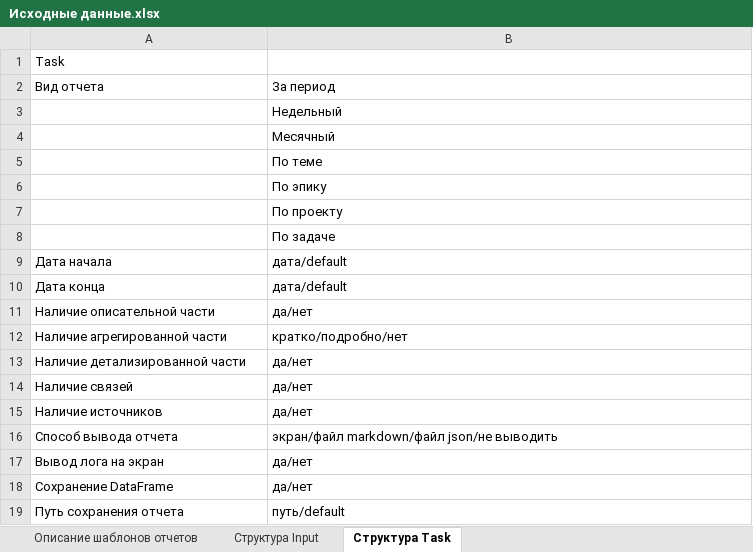
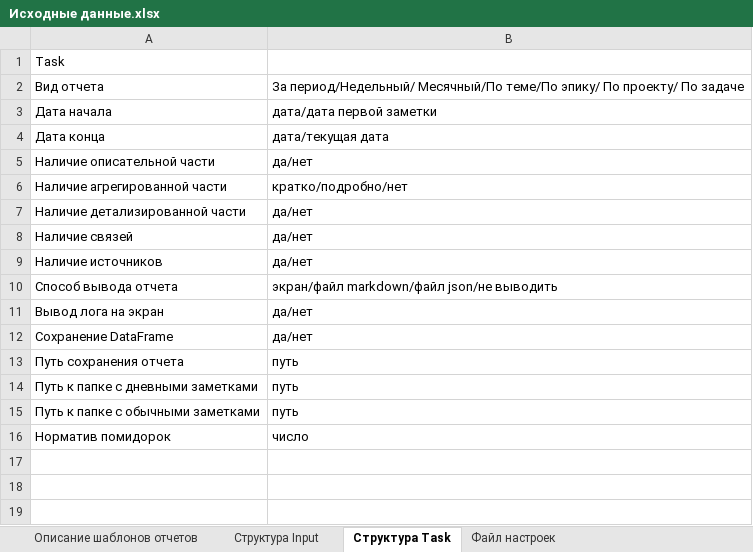
Before and after one commit to ConsMikh/ReportMaker, an Excel workbook: Проектирование/Исходные данные.xlsx, sheet Структура Task, drawn as a sheet; values as stored, in another font and other column widths than the file's, no borders; removed rows and columns are numbered as before the commit, all else as after; the diff names each change by its address in the sheet, - before the commit and + after, or states it on an @@ line.

```diff
--- a/Проектирование/Исходные данные.xlsx (sheet Структура Task)
+++ b/Проектирование/Исходные данные.xlsx (sheet Структура Task)
+sheet tab: Файл настроек
-B2: За период
+B2: За период/Недельный/ Месячный/По теме/По эпику/ По проекту/ По задаче
-row 3:  | Недельный
-row 4:  | Месячный
-row 5:  | По теме
-row 6:  | По эпику
-row 7:  | По проекту
-row 8:  | По задаче
-B3: дата/default
+B3: дата/дата первой заметки
-B4: дата/default
+B4: дата/текущая дата
-B13: путь/default
+B13: путь
+row 14: Путь к папке с дневными заметками | путь
+row 15: Путь к папке с обычными заметками | путь
+row 16: Норматив помидорок | число
```
Also changed, not shown: sheet Структура Input.
